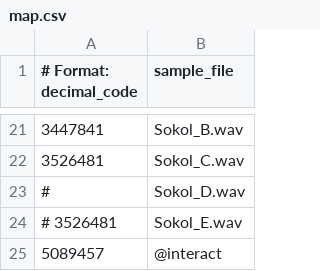
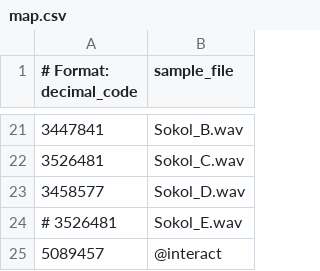
Before and after one commit to K0F/1938_ABC, a CSV file: map.csv, drawn as a sheet; only a part is shown, gaps mark what is left out; the diff names each change by its address in the sheet, - before the commit and + after, or states it on an @@ line.

Commit message:
button O

```diff
--- a/map.csv
+++ b/map.csv
-A23 (# Format: decimal_code): #
+A23 (# Format: decimal_code): 3458577
```
